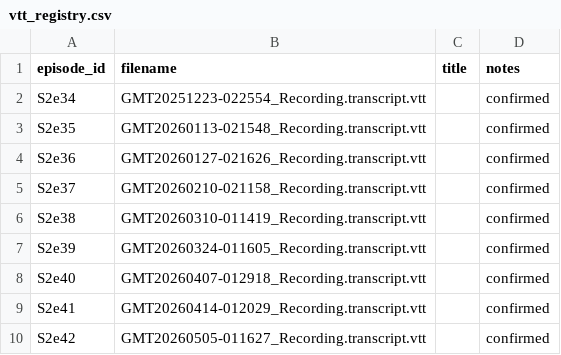
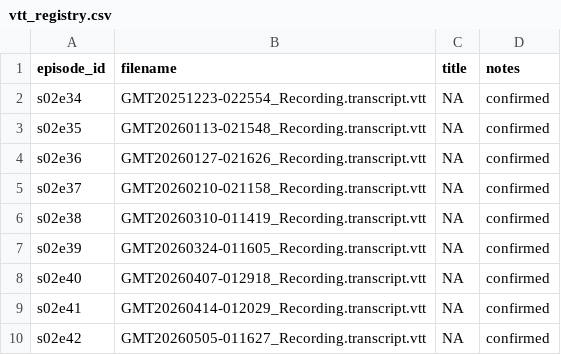
Before and after one commit to jasongrahn/barquentine_pipeline, a CSV file: config/vtt_registry.csv, drawn as a sheet; the diff names each change by its address in the sheet, - before the commit and + after, or states it on an @@ line.

```diff
--- a/config/vtt_registry.csv
+++ b/config/vtt_registry.csv
-A2 (episode_id): S2e34
+A2 (episode_id): s02e34
-C2:C10 (title): (empty)
+C2:C10 (title): NA
-A3 (episode_id): S2e35
+A3 (episode_id): s02e35
-A4 (episode_id): S2e36
+A4 (episode_id): s02e36
-A5 (episode_id): S2e37
+A5 (episode_id): s02e37
-A6 (episode_id): S2e38
+A6 (episode_id): s02e38
-A7 (episode_id): S2e39
+A7 (episode_id): s02e39
-A8 (episode_id): S2e40
+A8 (episode_id): s02e40
-A9 (episode_id): S2e41
+A9 (episode_id): s02e41
-A10 (episode_id): S2e42
+A10 (episode_id): s02e42
```
Also changed, not shown: config/doc_registry.csv, config/protected_entities.csv, 7 other files.
